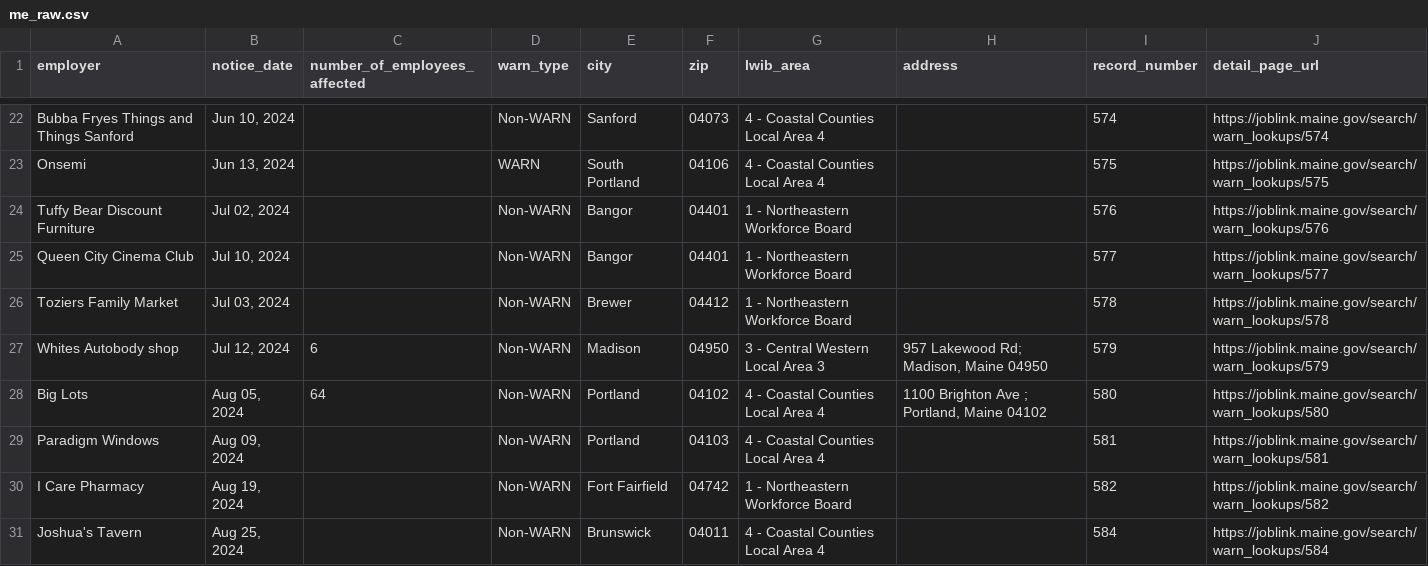
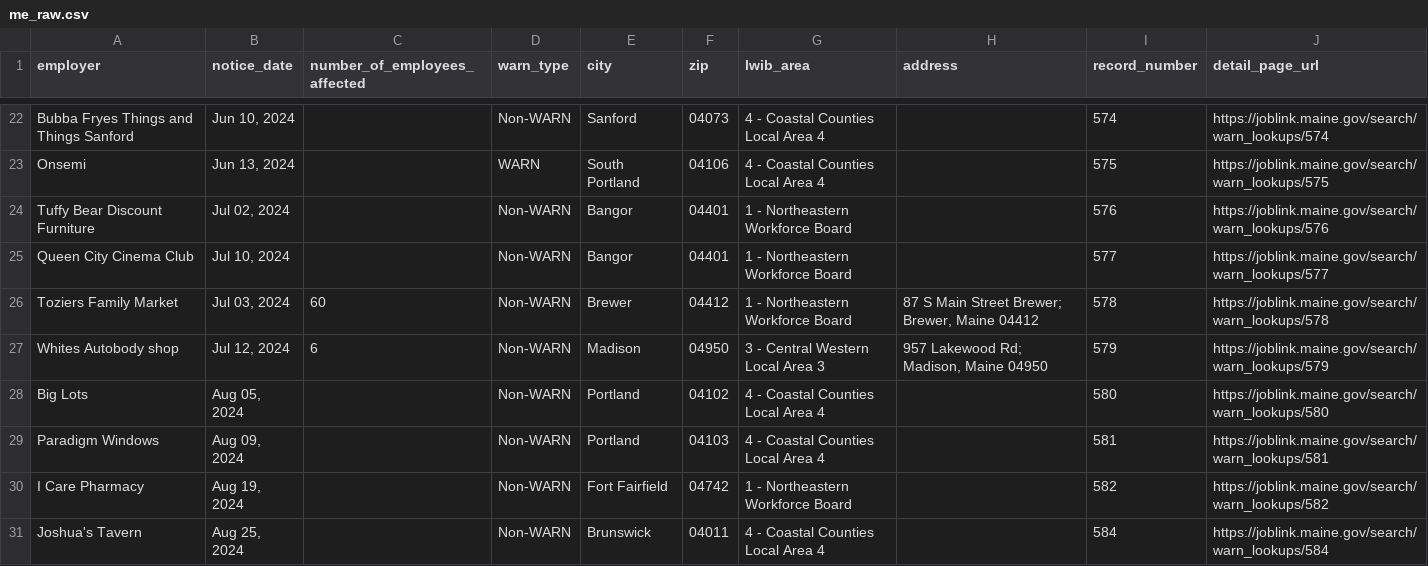
Before and after one commit to biglocalnews/layoff-watch, a CSV file: data/warn-scraper/cache/me_raw.csv, drawn as a sheet; only a part is shown, gaps mark what is left out; the diff covers the shown part only.

```diff
--- a/data/warn-scraper/cache/me_raw.csv
+++ b/data/warn-scraper/cache/me_raw.csv
@@ -25,5 +25,5 @@ Tuffy Bear Discount Furniture,"Jul 02, 2024",,Non-WARN,Bangor,04401,1 - Northeas
 Queen City Cinema Club,"Jul 10, 2024",,Non-WARN,Bangor,04401,1 - Northeastern Workforce Board,,577,https://joblink.maine.gov/search/warn_lookups/577
-Toziers Family Market,"Jul 03, 2024",,Non-WARN,Brewer,04412,1 - Northeastern Workforce Board,,578,https://joblink.maine.gov/search/warn_lookups/578
+Toziers Family Market,"Jul 03, 2024",60,Non-WARN,Brewer,04412,1 - Northeastern Workforce Board,"87 S Main Street Brewer; Brewer, Maine 04412",578,https://joblink.maine.gov/search/warn_lookups/578
 Whites Autobody shop,"Jul 12, 2024",6,Non-WARN,Madison,04950,3 - Central Western Local Area 3,"957 Lakewood Rd; Madison, Maine 04950",579,https://joblink.maine.gov/search/warn_lookups/579
-Big Lots,"Aug 05, 2024",64,Non-WARN,Portland,04102,4 - Coastal Counties Local Area 4,"1100 Brighton Ave ; Portland, Maine 04102",580,https://joblink.maine.gov/search/warn_lookups/580
+Big Lots,"Aug 05, 2024",,Non-WARN,Portland,04102,4 - Coastal Counties Local Area 4,,580,https://joblink.maine.gov/search/warn_lookups/580
 Paradigm Windows,"Aug 09, 2024",,Non-WARN,Portland,04103,4 - Coastal Counties Local Area 4,,581,https://joblink.maine.gov/search/warn_lookups/581
```
Also changed, not shown: 26 edited cells elsewhere in this file, data/warn-scraper/exports/me.csv, 21 other files.
